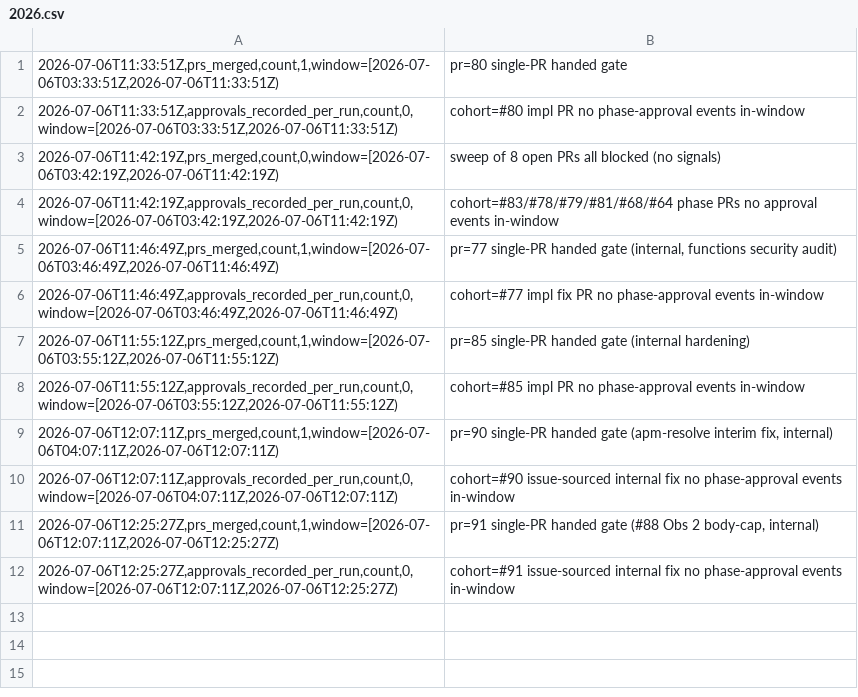
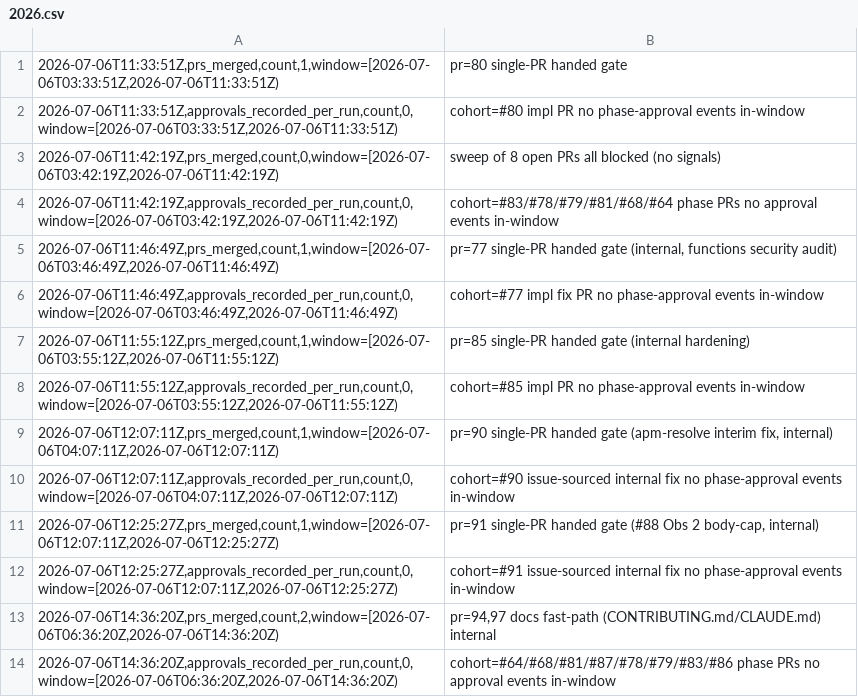
Before and after one commit to forwardimpact/bionova-apps, a CSV file: wiki/metrics/kata-release-merge/2026.csv, drawn as a sheet.

```diff
--- a/wiki/metrics/kata-release-merge/2026.csv
+++ b/wiki/metrics/kata-release-merge/2026.csv
@@ -12 +12,3 @@
 2026-07-06T12:25:27Z,approvals_recorded_per_run,count,0,window=[2026-07-06T12:07:11Z,2026-07-06T12:25:27Z);cohort=#91 issue-sourced internal fix no phase-approval events in-window
+2026-07-06T14:36:20Z,prs_merged,count,2,window=[2026-07-06T06:36:20Z,2026-07-06T14:36:20Z);pr=94,97 docs fast-path (CONTRIBUTING.md/CLAUDE.md) internal
+2026-07-06T14:36:20Z,approvals_recorded_per_run,count,0,window=[2026-07-06T06:36:20Z,2026-07-06T14:36:20Z);cohort=#64/#68/#81/#87/#78/#79/#83/#86 phase PRs no approval events in-window
```
Also changed, not shown: 1 other file.
